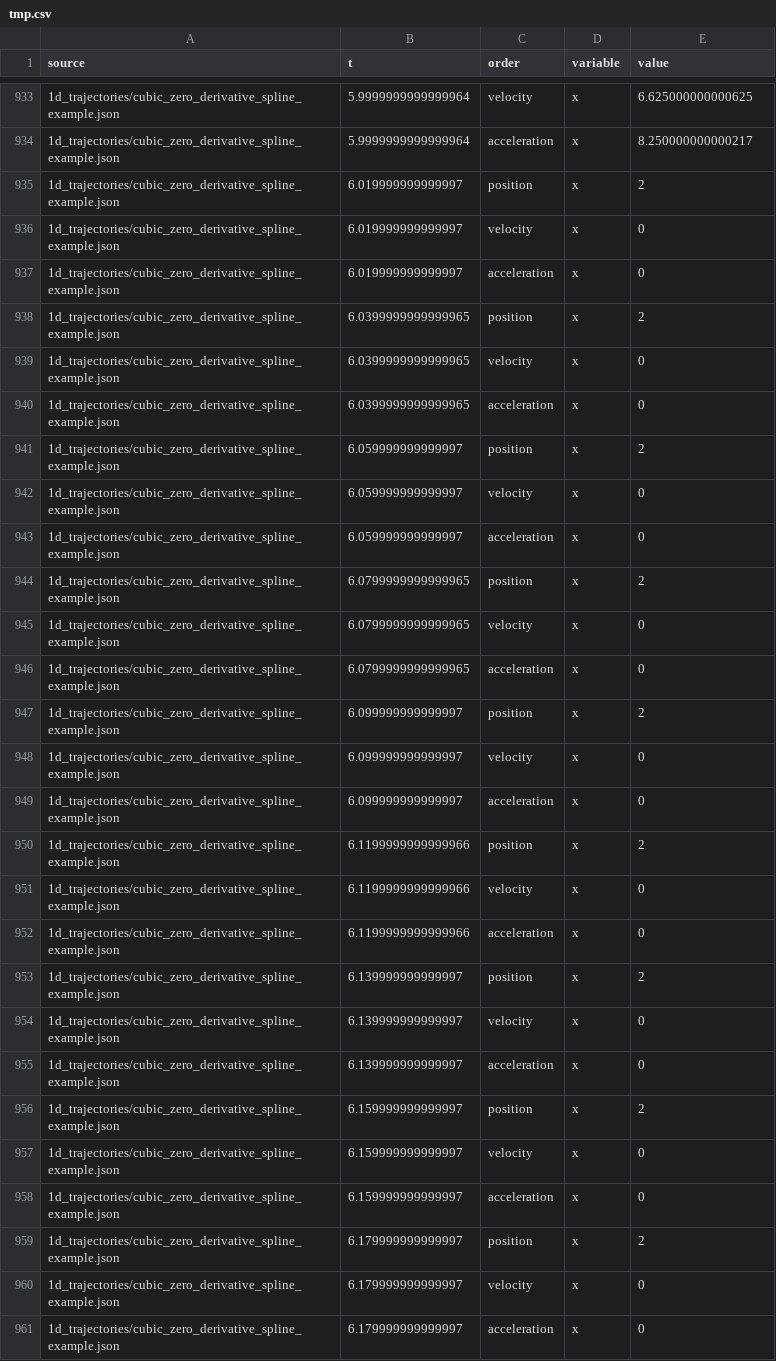
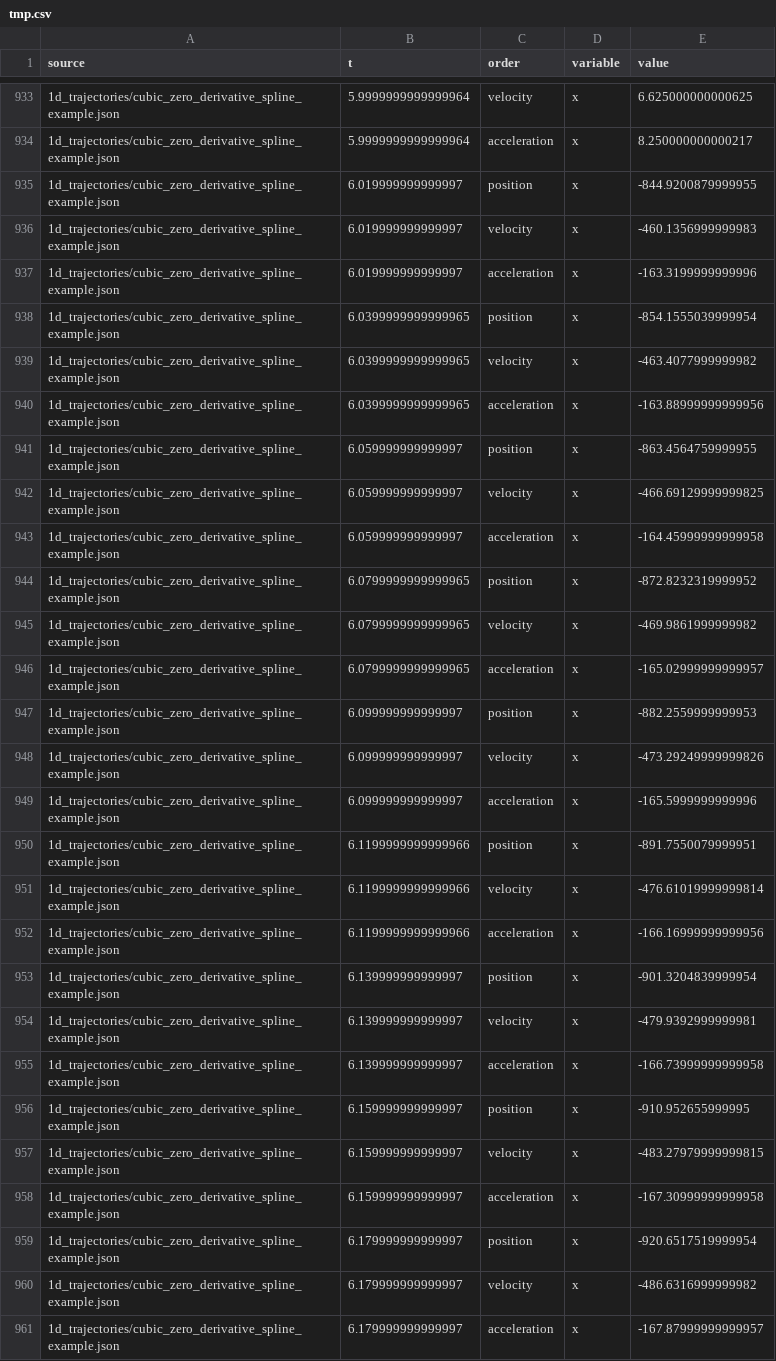
Before and after one commit to tdeporte/NewTD.Trajectories, a CSV file: controllers/motor_controller/tmp.csv, drawn as a sheet; only a part is shown, gaps mark what is left out.

```diff
--- a/controllers/motor_controller/tmp.csv
+++ b/controllers/motor_controller/tmp.csv
@@ -934,28 +934,28 @@ source,t,order,variable,value
 1d_trajectories/cubic_zero_derivative_spline_example.json, 5.9999999999999964, acceleration, x, 8.250000000000217
-1d_trajectories/cubic_zero_derivative_spline_example.json, 6.019999999999997, position, x, 2
-1d_trajectories/cubic_zero_derivative_spline_example.json, 6.019999999999997, velocity, x, 0
-1d_trajectories/cubic_zero_derivative_spline_example.json, 6.019999999999997, acceleration, x, 0
-1d_trajectories/cubic_zero_derivative_spline_example.json, 6.0399999999999965, position, x, 2
-1d_trajectories/cubic_zero_derivative_spline_example.json, 6.0399999999999965, velocity, x, 0
-1d_trajectories/cubic_zero_derivative_spline_example.json, 6.0399999999999965, acceleration, x, 0
-1d_trajectories/cubic_zero_derivative_spline_example.json, 6.059999999999997, position, x, 2
-1d_trajectories/cubic_zero_derivative_spline_example.json, 6.059999999999997, velocity, x, 0
-1d_trajectories/cubic_zero_derivative_spline_example.json, 6.059999999999997, acceleration, x, 0
-1d_trajectories/cubic_zero_derivative_spline_example.json, 6.0799999999999965, position, x, 2
-1d_trajectories/cubic_zero_derivative_spline_example.json, 6.0799999999999965, velocity, x, 0
-1d_trajectories/cubic_zero_derivative_spline_example.json, 6.0799999999999965, acceleration, x, 0
-1d_trajectories/cubic_zero_derivative_spline_example.json, 6.099999999999997, position, x, 2
-1d_trajectories/cubic_zero_derivative_spline_example.json, 6.099999999999997, velocity, x, 0
-1d_trajectories/cubic_zero_derivative_spline_example.json, 6.099999999999997, acceleration, x, 0
-1d_trajectories/cubic_zero_derivative_spline_example.json, 6.1199999999999966, position, x, 2
-1d_trajectories/cubic_zero_derivative_spline_example.json, 6.1199999999999966, velocity, x, 0
-1d_trajectories/cubic_zero_derivative_spline_example.json, 6.1199999999999966, acceleration, x, 0
-1d_trajectories/cubic_zero_derivative_spline_example.json, 6.139999999999997, position, x, 2
-1d_trajectories/cubic_zero_derivative_spline_example.json, 6.139999999999997, velocity, x, 0
-1d_trajectories/cubic_zero_derivative_spline_example.json, 6.139999999999997, acceleration, x, 0
-1d_trajectories/cubic_zero_derivative_spline_example.json, 6.159999999999997, position, x, 2
-1d_trajectories/cubic_zero_derivative_spline_example.json, 6.159999999999997, velocity, x, 0
-1d_trajectories/cubic_zero_derivative_spline_example.json, 6.159999999999997, acceleration, x, 0
-1d_trajectories/cubic_zero_derivative_spline_example.json, 6.179999999999997, position, x, 2
-1d_trajectories/cubic_zero_derivative_spline_example.json, 6.179999999999997, velocity, x, 0
-1d_trajectories/cubic_zero_derivative_spline_example.json, 6.179999999999997, acceleration, x, 0
+1d_trajectories/cubic_zero_derivative_spline_example.json, 6.019999999999997, position, x, -844.9200879999955
+1d_trajectories/cubic_zero_derivative_spline_example.json, 6.019999999999997, velocity, x, -460.1356999999983
+1d_trajectories/cubic_zero_derivative_spline_example.json, 6.019999999999997, acceleration, x, -163.3199999999996
+1d_trajectories/cubic_zero_derivative_spline_example.json, 6.0399999999999965, position, x, -854.1555039999954
+1d_trajectories/cubic_zero_derivative_spline_example.json, 6.0399999999999965, velocity, x, -463.4077999999982
+1d_trajectories/cubic_zero_derivative_spline_example.json, 6.0399999999999965, acceleration, x, -163.88999999999956
+1d_trajectories/cubic_zero_derivative_spline_example.json, 6.059999999999997, position, x, -863.4564759999955
+1d_trajectories/cubic_zero_derivative_spline_example.json, 6.059999999999997, velocity, x, -466.69129999999825
+1d_trajectories/cubic_zero_derivative_spline_example.json, 6.059999999999997, acceleration, x, -164.45999999999958
+1d_trajectories/cubic_zero_derivative_spline_example.json, 6.0799999999999965, position, x, -872.8232319999952
+1d_trajectories/cubic_zero_derivative_spline_example.json, 6.0799999999999965, velocity, x, -469.9861999999982
+1d_trajectories/cubic_zero_derivative_spline_example.json, 6.0799999999999965, acceleration, x, -165.02999999999957
+1d_trajectories/cubic_zero_derivative_spline_example.json, 6.099999999999997, position, x, -882.2559999999953
+1d_trajectories/cubic_zero_derivative_spline_example.json, 6.099999999999997, velocity, x, -473.29249999999826
+1d_trajectories/cubic_zero_derivative_spline_example.json, 6.099999999999997, acceleration, x, -165.5999999999996
+1d_trajectories/cubic_zero_derivative_spline_example.json, 6.1199999999999966, position, x, -891.7550079999951
+1d_trajectories/cubic_zero_derivative_spline_example.json, 6.1199999999999966, velocity, x, -476.61019999999814
+1d_trajectories/cubic_zero_derivative_spline_example.json, 6.1199999999999966, acceleration, x, -166.16999999999956
+1d_trajectories/cubic_zero_derivative_spline_example.json, 6.139999999999997, position, x, -901.3204839999954
+1d_trajectories/cubic_zero_derivative_spline_example.json, 6.139999999999997, velocity, x, -479.9392999999981
+1d_trajectories/cubic_zero_derivative_spline_example.json, 6.139999999999997, acceleration, x, -166.73999999999958
+1d_trajectories/cubic_zero_derivative_spline_example.json, 6.159999999999997, position, x, -910.952655999995
+1d_trajectories/cubic_zero_derivative_spline_example.json, 6.159999999999997, velocity, x, -483.27979999999815
+1d_trajectories/cubic_zero_derivative_spline_example.json, 6.159999999999997, acceleration, x, -167.30999999999958
+1d_trajectories/cubic_zero_derivative_spline_example.json, 6.179999999999997, position, x, -920.6517519999954
+1d_trajectories/cubic_zero_derivative_spline_example.json, 6.179999999999997, velocity, x, -486.6316999999982
+1d_trajectories/cubic_zero_derivative_spline_example.json, 6.179999999999997, acceleration, x, -167.87999999999957
```
Also changed, not shown: 1 other file.
